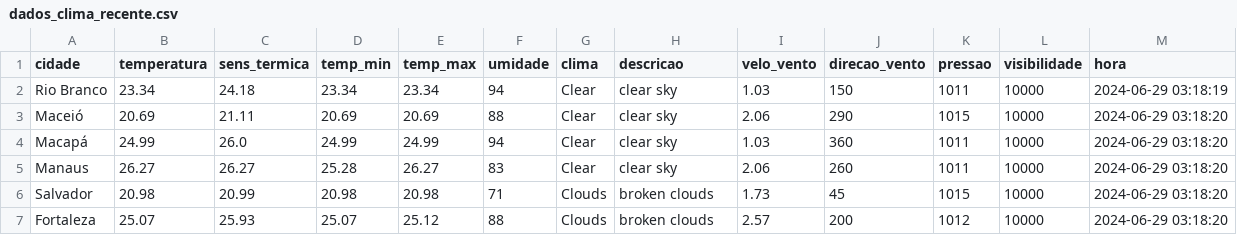
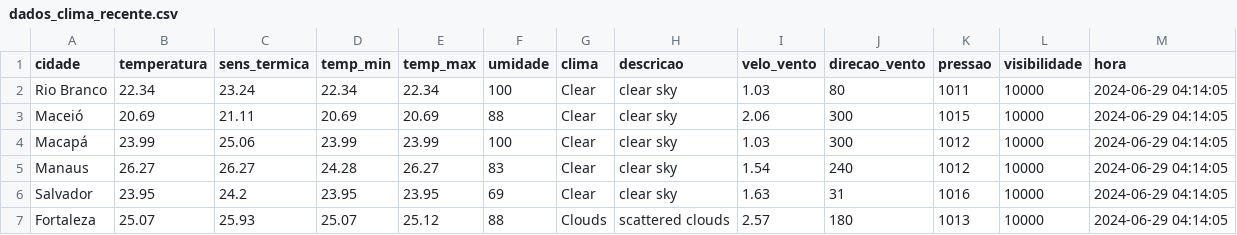
Before and after one commit to ThFenrir/integradorClimaDados, a CSV file: dados_clima_recente.csv, drawn as a sheet; only a part is shown; the diff covers the shown part only.

```diff
--- a/dados_clima_recente.csv
+++ b/dados_clima_recente.csv
@@ -1,7 +1,7 @@
 cidade,temperatura,sens_termica,temp_min,temp_max,umidade,clima,descricao,velo_vento,direcao_vento,pressao,visibilidade,hora
-Rio Branco,23.34,24.18,23.34,23.34,94,Clear,clear sky,1.03,150,1011,10000,2024-06-29 03:18:19
-Maceió,20.69,21.11,20.69,20.69,88,Clear,clear sky,2.06,290,1015,10000,2024-06-29 03:18:20
-Macapá,24.99,26.0,24.99,24.99,94,Clear,clear sky,1.03,360,1011,10000,2024-06-29 03:18:20
-Manaus,26.27,26.27,25.28,26.27,83,Clear,clear sky,2.06,260,1011,10000,2024-06-29 03:18:20
-Salvador,20.98,20.99,20.98,20.98,71,Clouds,broken clouds,1.73,45,1015,10000,2024-06-29 03:18:20
-Fortaleza,25.07,25.93,25.07,25.12,88,Clouds,broken clouds,2.57,200,1012,10000,2024-06-29 03:18:20
+Rio Branco,22.34,23.24,22.34,22.34,100,Clear,clear sky,1.03,80,1011,10000,2024-06-29 04:14:05
+Maceió,20.69,21.11,20.69,20.69,88,Clear,clear sky,2.06,300,1015,10000,2024-06-29 04:14:05
+Macapá,23.99,25.06,23.99,23.99,100,Clear,clear sky,1.03,300,1012,10000,2024-06-29 04:14:05
+Manaus,26.27,26.27,24.28,26.27,83,Clear,clear sky,1.54,240,1012,10000,2024-06-29 04:14:05
+Salvador,23.95,24.2,23.95,23.95,69,Clear,clear sky,1.63,31,1016,10000,2024-06-29 04:14:05
+Fortaleza,25.07,25.93,25.07,25.12,88,Clouds,scattered clouds,2.57,180,1013,10000,2024-06-29 04:14:05
```
Also changed, not shown: 118 edited cells elsewhere in this file, 1 other file.
